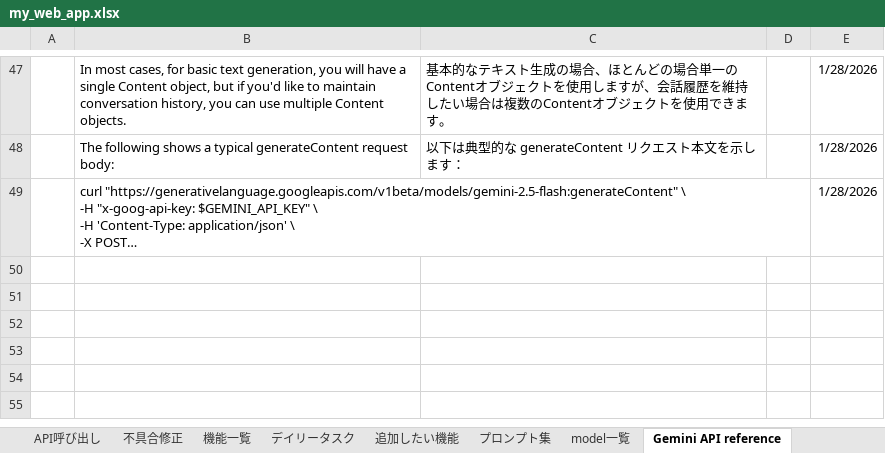
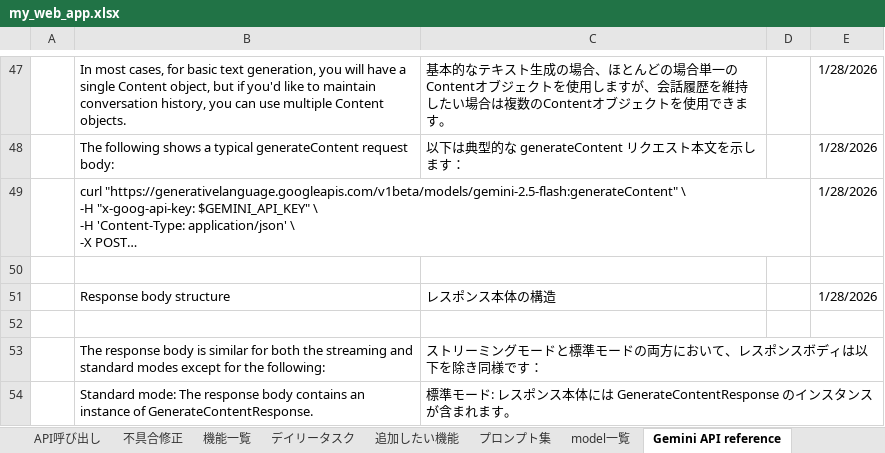
Before and after one commit to kanta13jp1/my_web_app, an Excel workbook: my_web_app.xlsx, sheet Gemini API reference, drawn as a sheet; only a part is shown, gaps mark what is left out; long unchanged cells end in …; values as stored, in another font and other column widths than the file's, no borders; the diff names each change by its address in the sheet, - before the commit and + after, or states it on an @@ line.

```diff
--- a/my_web_app.xlsx (sheet Gemini API reference)
+++ b/my_web_app.xlsx (sheet Gemini API reference)
+row 50: (empty)
+row 51:  | Response body structure | レスポンス本体の構造 |  | 1/28/2026
+row 52: (empty)
+row 53:  | The response body is similar for both the streaming and standard modes except for the following: | ストリーミングモードと標準モードの両方において、レスポンスボディは以下を除き同様です：
+row 54:  | Standard mode: The response body contains an instance of GenerateContentResponse. | 標準モード: レスポンス本体には GenerateContentResponse のインスタンスが含まれます。
```
Also changed, not shown: 1 other file.
